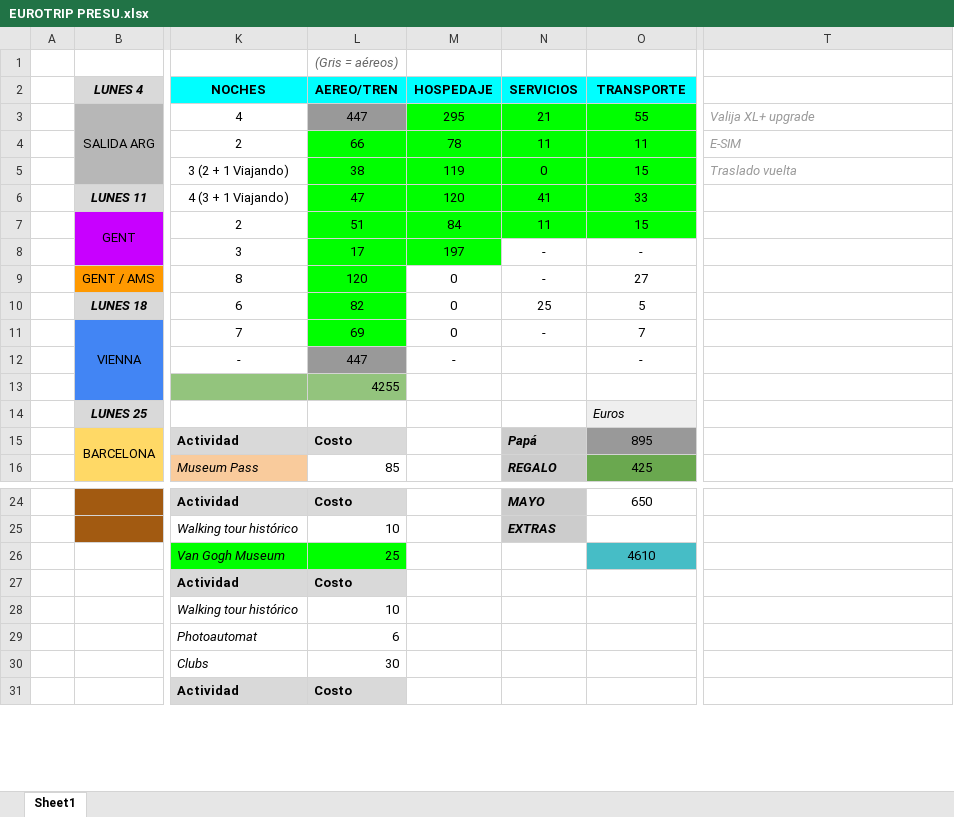
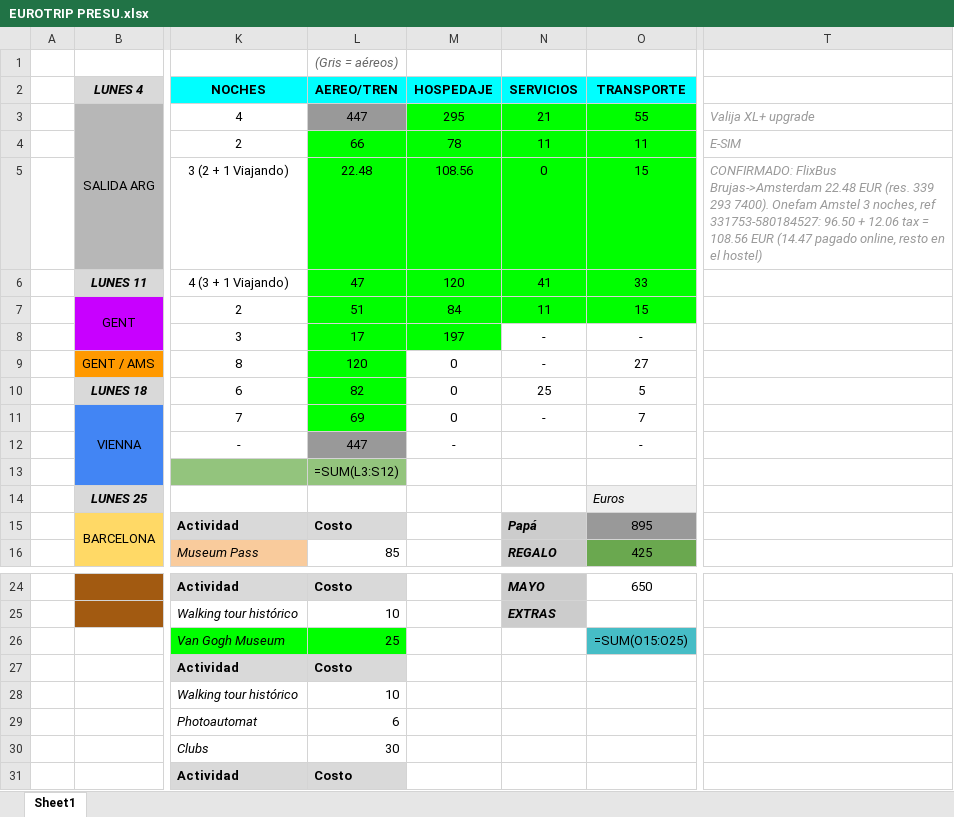
Before and after one commit to MartinCht/Eurotrip, an Excel workbook: Z-Tomisterioso data/EUROTRIP PRESU.xlsx, sheet Sheet1, drawn as a sheet; only a part is shown, gaps mark what is left out; values as stored, in another font and other column widths than the file's, no borders; formulas without a stored value are shown as written; charts and pictures not drawn; the diff names each change by its address in the sheet, - before the commit and + after, or states it on an @@ line.

Commit message:
feature: Add Amsterdam and Berlin accomodation

```diff
--- a/Z-Tomisterioso data/EUROTRIP PRESU.xlsx (sheet Sheet1)
+++ b/Z-Tomisterioso data/EUROTRIP PRESU.xlsx (sheet Sheet1)
-L5 (AEREO/TREN): 38
+L5 (AEREO/TREN): 22.48
-M5 (HOSPEDAJE): 119
+M5 (HOSPEDAJE): 108.56
-T5: Traslado vuelta
+T5: CONFIRMADO: FlixBus Brujas->Amsterdam 22.48 EUR (res. 339 293 7400). Onefam Amstel 3 noches, ref 331753-580184527: 96.50 + 12.06 tax = 108.56 EUR (14.47 pagado online, resto en el hostel)
-L13 (AEREO/TREN): 4255
+L13 (AEREO/TREN): =SUM(L3:S12)
-O26 (TRANSPORTE): 4610
+O26 (TRANSPORTE): =SUM(O15:O25)
```
Also changed, not shown: charts or pictures, 11 other files.
